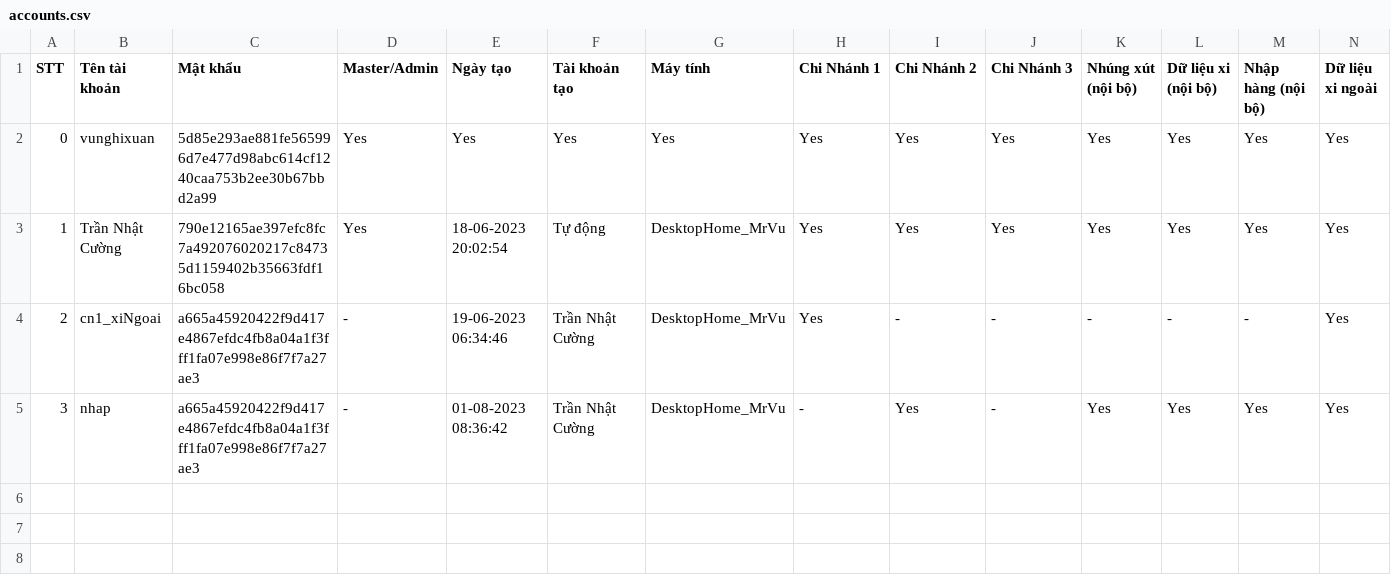
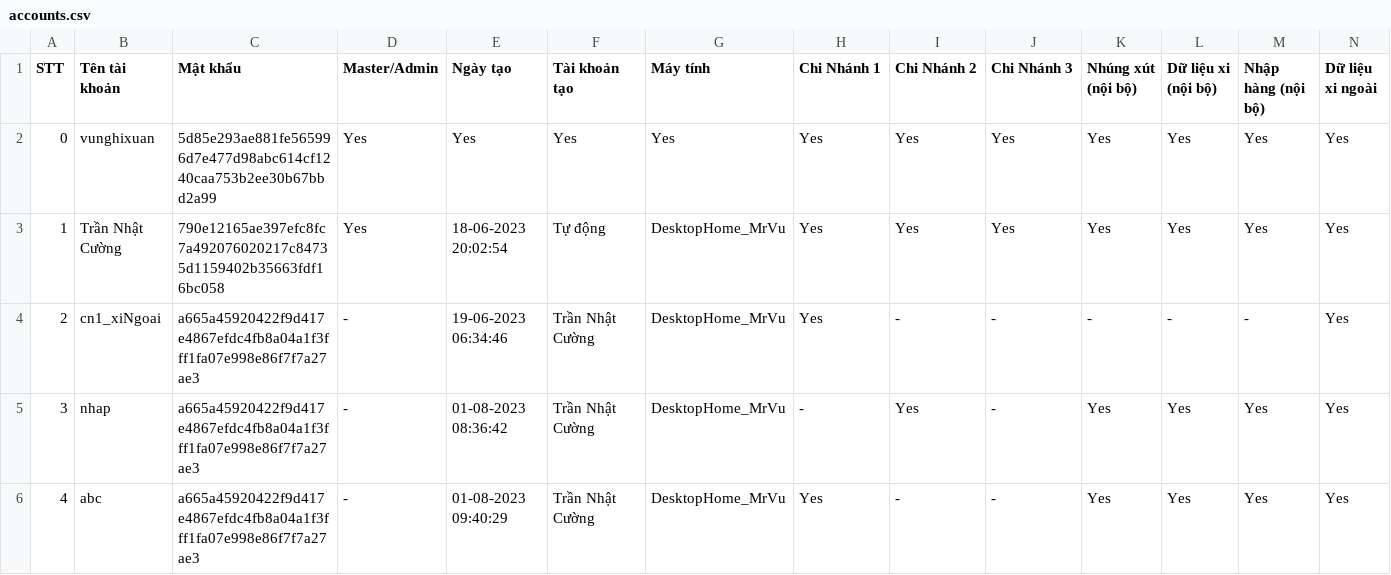
Before and after one commit to goldappversion3/HiepThanh_Data, a CSV file: source/accounts/accounts.csv, drawn as a sheet; only a part is shown; rows hold the shown columns only; the diff names each change by its address in the sheet, - before the commit and + after, or states it on an @@ line.

Commit message:
Update file

```diff
--- a/source/accounts/accounts.csv
+++ b/source/accounts/accounts.csv
+row 6: 4 | abc | a665a45920422f9d417e4867efdc4fb8a04a1f3fff1fa07e998e86f7f7a27ae3 | - | 01-08-2023 09:40:29 | Trần Nhật Cường | DesktopHome_MrVu | Yes | - | - | Yes | Yes | Yes | Yes
```
